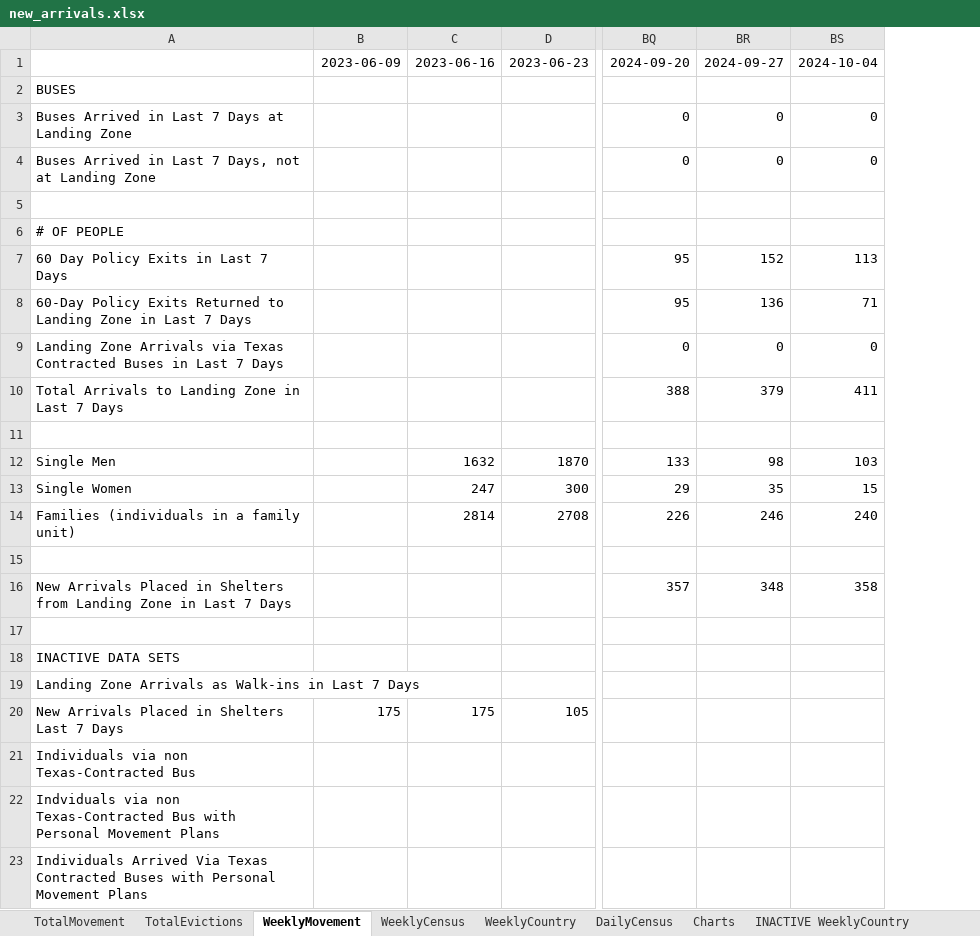
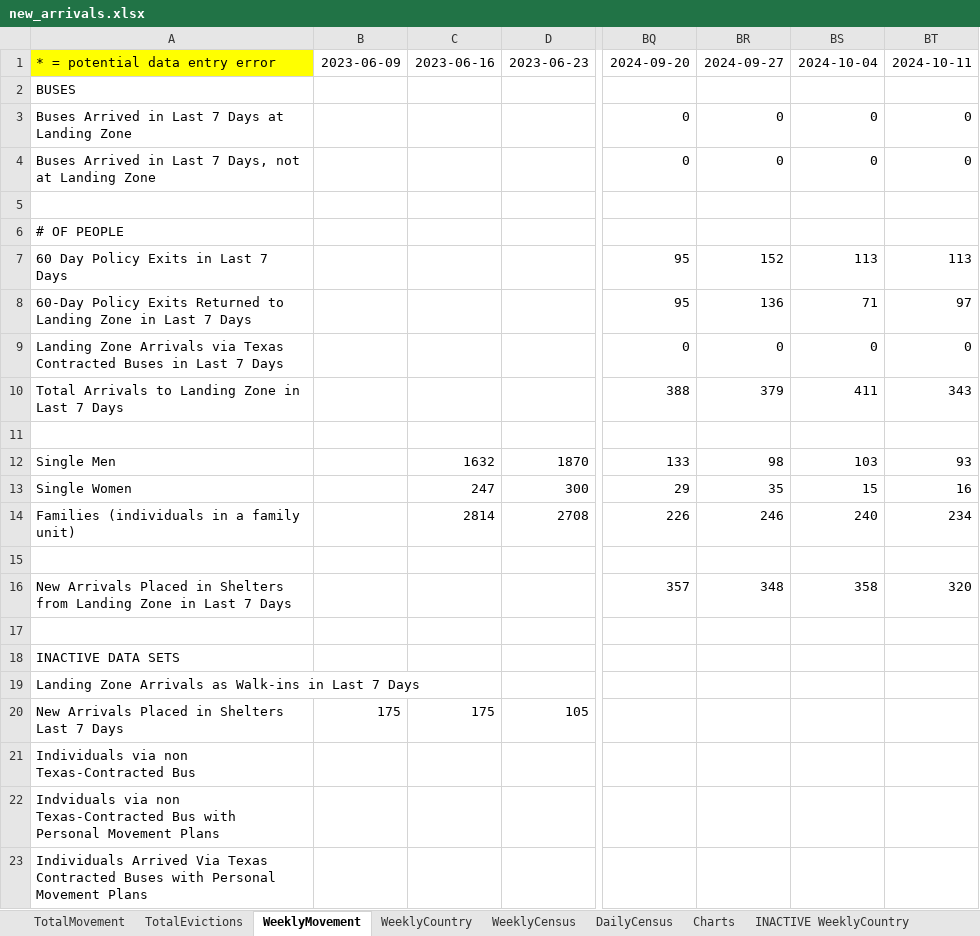
Before and after one commit to fgregg/asylum-dashboard-data, an Excel workbook: new_arrivals.xlsx, sheet WeeklyMovement, drawn as a sheet; only a part is shown, gaps mark what is left out; values as stored, in another font and other column widths than the file's, no borders; charts and pictures not drawn; the diff names each change by its address in the sheet, - before the commit and + after, or states it on an @@ line.

Commit message:
update data

```diff
--- a/new_arrivals.xlsx (sheet WeeklyMovement)
+++ b/new_arrivals.xlsx (sheet WeeklyMovement)
@@ sheet tab order changed: TotalMovement | TotalEvictions | WeeklyMovement | WeeklyCountry | WeeklyCensus | DailyCensus | Charts | INACTIVE WeeklyCountry @@
+column BT, rows 1-16: 2024-10-11 |  | 0 | 0 |  |  | 113 | 97 | 0 | 343 |  | 93 | 16 | 234 |  | 320
-A1: (empty)
+A1: * = potential data entry error
-A1 fill: none
+A1 fill: #FFFF00
```
Also changed, not shown: sheet Charts, sheet DailyCensus, sheet WeeklyCensus, sheet WeeklyCountry, sheet TotalMovement, sheet TotalEvictions, charts or pictures, 2 other files.
